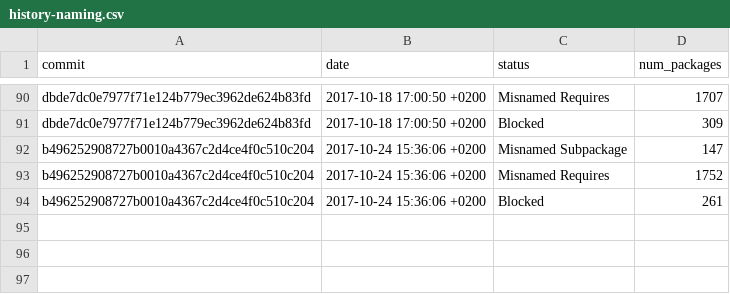
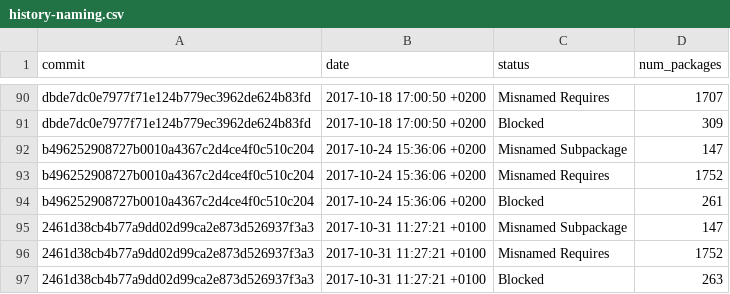
Before and after one commit to fedora-python/portingdb, a CSV file: data/history-naming.csv, drawn as a sheet; only a part is shown, gaps mark what is left out.

```diff
--- a/data/history-naming.csv
+++ b/data/history-naming.csv
@@ -94 +94,4 @@ b496252908727b0010a4367c2d4ce4f0c510c204,2017-10-24 15:36:06 +0200,Misnamed Requ
 b496252908727b0010a4367c2d4ce4f0c510c204,2017-10-24 15:36:06 +0200,Blocked,261
+2461d38cb4b77a9dd02d99ca2e873d526937f3a3,2017-10-31 11:27:21 +0100,Misnamed Subpackage,147
+2461d38cb4b77a9dd02d99ca2e873d526937f3a3,2017-10-31 11:27:21 +0100,Misnamed Requires,1752
+2461d38cb4b77a9dd02d99ca2e873d526937f3a3,2017-10-31 11:27:21 +0100,Blocked,263
```
Also changed, not shown: data/history.csv, 1 other file.
